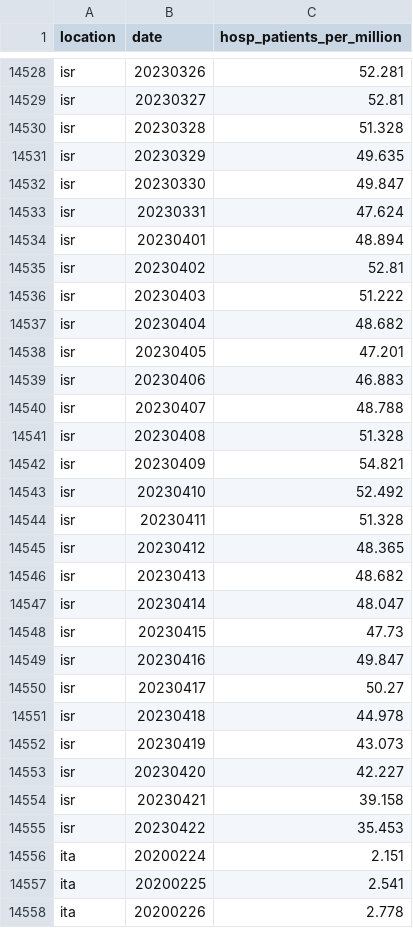
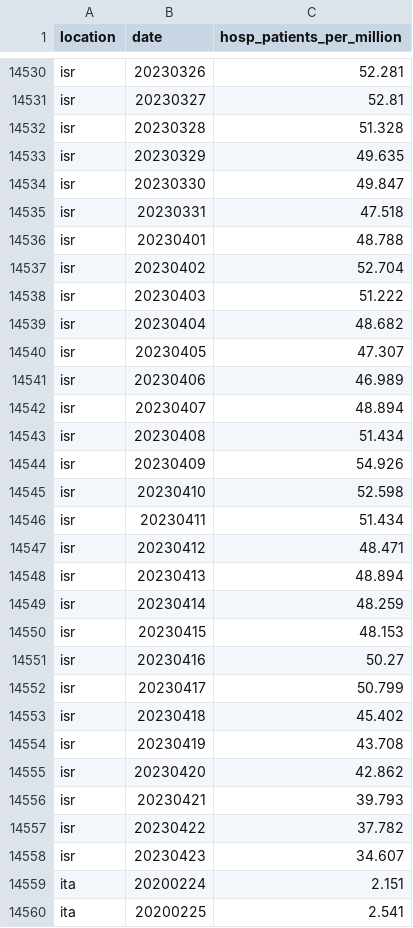
Before and after one commit to open-numbers/ddf--owid--covid_19, a CSV file: ddf--datapoints--hosp_patients_per_million--by--location--date.csv, drawn as a sheet; only a part is shown, gaps mark what is left out; the shorter side is filled out with more unchanged rows; the diff covers the shown part only.

```diff
--- a/ddf--datapoints--hosp_patients_per_million--by--location--date.csv
+++ b/ddf--datapoints--hosp_patients_per_million--by--location--date.csv
@@ -14532,25 +14534,26 @@ isr,20230329,49.635
 isr,20230330,49.847
-isr,20230331,47.624
-isr,20230401,48.894
-isr,20230402,52.81
+isr,20230331,47.518
+isr,20230401,48.788
+isr,20230402,52.704
 isr,20230403,51.222
 isr,20230404,48.682
-isr,20230405,47.201
-isr,20230406,46.883
-isr,20230407,48.788
-isr,20230408,51.328
-isr,20230409,54.821
-isr,20230410,52.492
-isr,20230411,51.328
-isr,20230412,48.365
-isr,20230413,48.682
-isr,20230414,48.047
-isr,20230415,47.73
-isr,20230416,49.847
-isr,20230417,50.27
-isr,20230418,44.978
-isr,20230419,43.073
-isr,20230420,42.227
-isr,20230421,39.158
-isr,20230422,35.453
+isr,20230405,47.307
+isr,20230406,46.989
+isr,20230407,48.894
+isr,20230408,51.434
+isr,20230409,54.926
+isr,20230410,52.598
+isr,20230411,51.434
+isr,20230412,48.471
+isr,20230413,48.894
+isr,20230414,48.259
+isr,20230415,48.153
+isr,20230416,50.27
+isr,20230417,50.799
+isr,20230418,45.402
+isr,20230419,43.708
+isr,20230420,42.862
+isr,20230421,39.793
+isr,20230422,37.782
+isr,20230423,34.607
 ita,20200224,2.151
```
Also changed, not shown: 11 added rows and 14 edited cells elsewhere in this file, ddf--datapoints--hosp_patients--by--location--date.csv, ddf--datapoints--icu_patients--by--location--date.csv, 24 other files.
